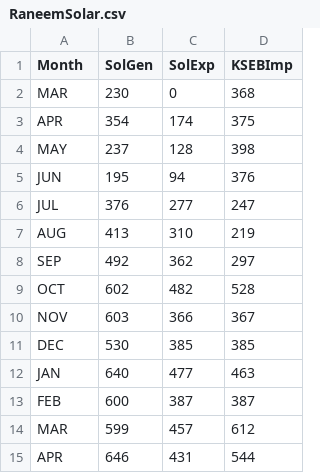
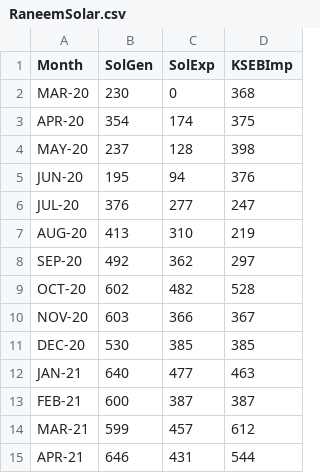
Before and after one commit to naeemcee/raneem-util, a CSV file: data/RaneemSolar.csv, drawn as a sheet.

```diff
--- a/data/RaneemSolar.csv
+++ b/data/RaneemSolar.csv
@@ -1,15 +1,15 @@
 Month,SolGen,SolExp,KSEBImp
-MAR,230,0,368
-APR,354,174,375
-MAY,237,128,398
-JUN,195,94,376
-JUL,376,277,247
-AUG,413,310,219
-SEP,492,362,297
-OCT,602,482,528
-NOV,603,366,367
-DEC,530,385,385
-JAN,640,477,463
-FEB,600,387,387
-MAR,599,457,612
-APR,646,431,544
+MAR-20,230,0,368
+APR-20,354,174,375
+MAY-20,237,128,398
+JUN-20,195,94,376
+JUL-20,376,277,247
+AUG-20,413,310,219
+SEP-20,492,362,297
+OCT-20,602,482,528
+NOV-20,603,366,367
+DEC-20,530,385,385
+JAN-21,640,477,463
+FEB-21,600,387,387
+MAR-21,599,457,612
+APR-21,646,431,544
```
Also changed, not shown: 1 other file.
